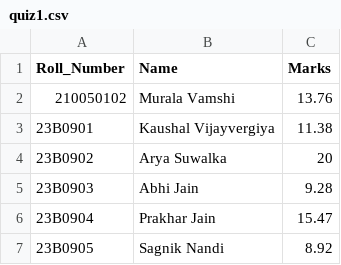
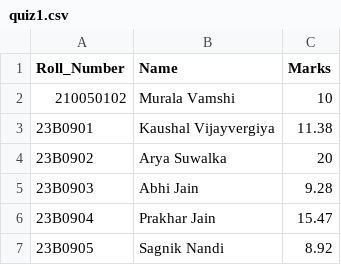
Before and after one commit to siddhantm27/bash-grader, a CSV file: quiz1.csv, drawn as a sheet; only a part is shown.

```diff
--- a/quiz1.csv
+++ b/quiz1.csv
@@ -1,3 +1,3 @@
 Roll_Number,Name,Marks
-210050102,Murala Vamshi,13.76
+210050102,Murala Vamshi,10
 23B0901,Kaushal Vijayvergiya,11.38
```
Also changed, not shown: 17 other files.
